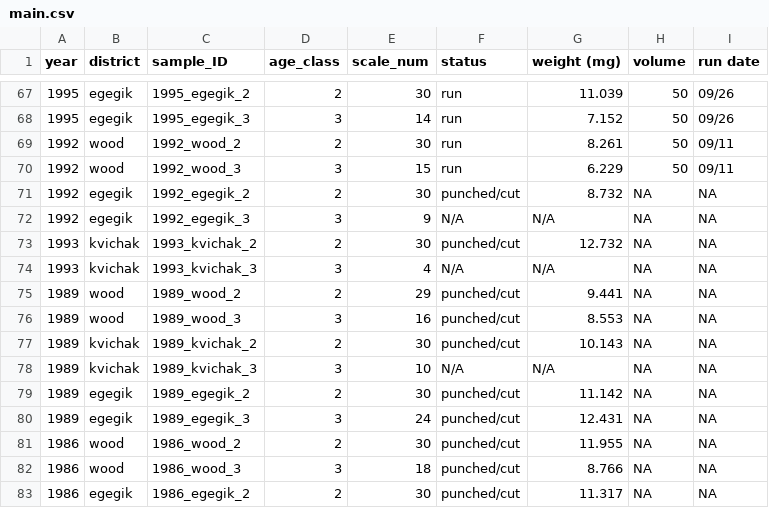
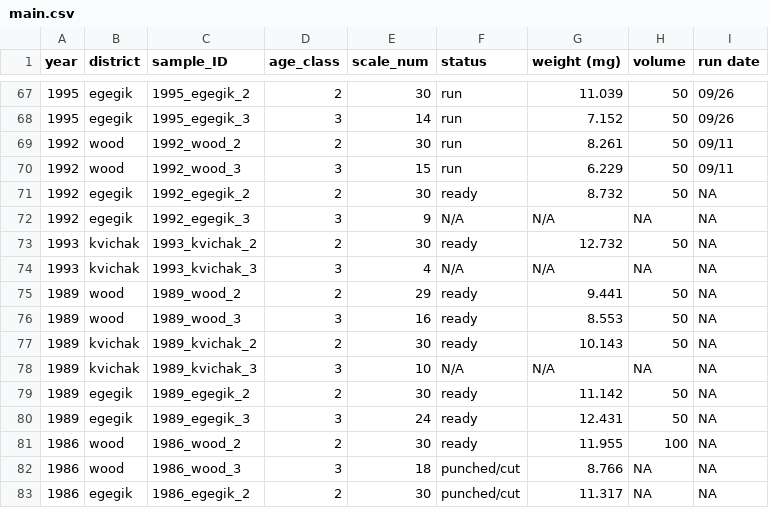
Before and after one commit to n-grace-henry/MS-Thesis, a CSV file: samples/main.csv, drawn as a sheet; only a part is shown, gaps mark what is left out.

Commit message:
Update main.csv

```diff
--- a/samples/main.csv
+++ b/samples/main.csv
@@ -70,13 +70,13 @@ year, district, sample_ID, age_class, scale_num, status, weight (mg), volume, ru
 1992, wood, 1992_wood_3, 3, 15, run, 6.229, 50, 09/11
-1992, egegik, 1992_egegik_2, 2, 30, punched/cut, 8.732, NA, NA
+1992, egegik, 1992_egegik_2, 2, 30, ready, 8.732, 50, NA
 1992, egegik, 1992_egegik_3, 3, 9, N/A, N/A, NA, NA
-1993, kvichak, 1993_kvichak_2, 2, 30, punched/cut, 12.732, NA, NA
+1993, kvichak, 1993_kvichak_2, 2, 30, ready, 12.732, 50, NA
 1993, kvichak, 1993_kvichak_3, 3, 4, N/A, N/A, NA, NA
-1989, wood, 1989_wood_2, 2, 29, punched/cut, 9.441, NA, NA
-1989, wood, 1989_wood_3, 3, 16, punched/cut, 8.553, NA, NA
-1989, kvichak, 1989_kvichak_2, 2, 30, punched/cut, 10.143, NA, NA
+1989, wood, 1989_wood_2, 2, 29, ready, 9.441, 50, NA
+1989, wood, 1989_wood_3, 3, 16, ready, 8.553, 50, NA
+1989, kvichak, 1989_kvichak_2, 2, 30, ready, 10.143, 50, NA
 1989, kvichak, 1989_kvichak_3, 3, 10, N/A, N/A, NA, NA
-1989, egegik, 1989_egegik_2, 2, 30, punched/cut, 11.142, NA, NA
-1989, egegik, 1989_egegik_3, 3, 24, punched/cut, 12.431, NA, NA
-1986, wood, 1986_wood_2, 2, 30, punched/cut, 11.955, NA, NA
+1989, egegik, 1989_egegik_2, 2, 30, ready, 11.142, 50, NA
+1989, egegik, 1989_egegik_3, 3, 24, ready, 12.431, 50, NA
+1986, wood, 1986_wood_2, 2, 30, ready, 11.955, 100, NA
 1986, wood, 1986_wood_3, 3, 18, punched/cut, 8.766, NA, NA
```
